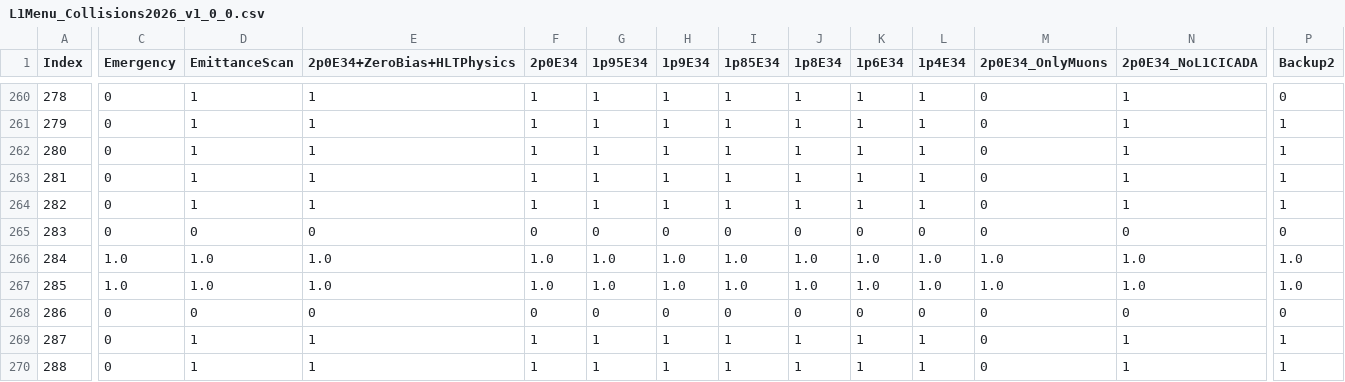
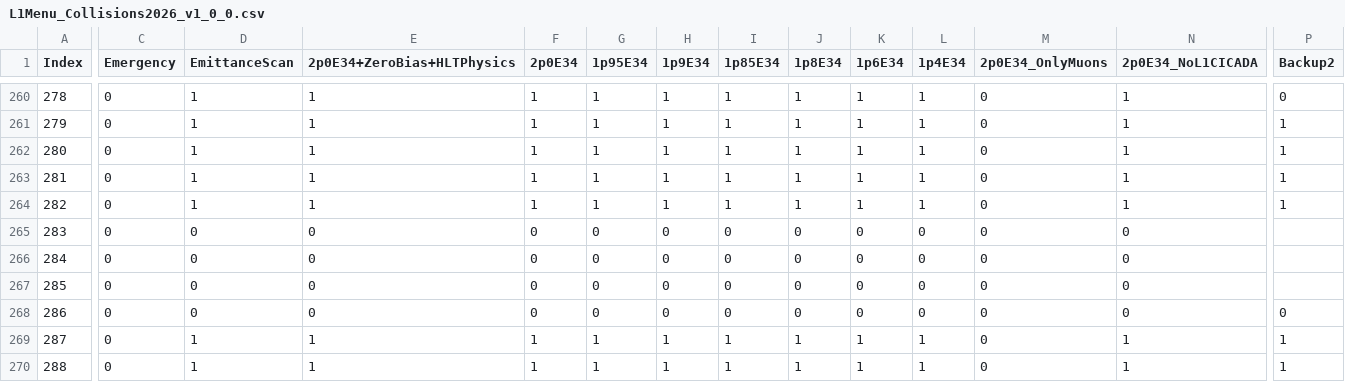
Before and after one commit to cms-l1-dpg/L1MenuRun3, a CSV file: development/L1Menu_Collisions2026_v1_0_0/PrescaleTable/L1Menu_Collisions2026_v1_0_0.csv, drawn as a sheet; only a part is shown, gaps mark what is left out; the diff covers the shown part only; the diff names each change by its address in the sheet, - before the commit and + after, or states it on an @@ line.

Commit message:
Update QuadJet prescales to zero in nominal pileup prescale table

```diff
--- a/development/L1Menu_Collisions2026_v1_0_0/PrescaleTable/L1Menu_Collisions2026_v1_0_0.csv
+++ b/development/L1Menu_Collisions2026_v1_0_0/PrescaleTable/L1Menu_Collisions2026_v1_0_0.csv
-P265 (Backup2): 0
+P265 (Backup2): (empty)
-C266:C267 (Emergency): 1.0
+C266:C267 (Emergency): 0
-D266:D267 (EmittanceScan): 1.0
+D266:D267 (EmittanceScan): 0
-E266:E267 (2p0E34+ZeroBias+HLTPhysics): 1.0
+E266:E267 (2p0E34+ZeroBias+HLTPhysics): 0
-F266:F267 (2p0E34): 1.0
+F266:F267 (2p0E34): 0
-G266:G267 (1p95E34): 1.0
+G266:G267 (1p95E34): 0
-H266:H267 (1p9E34): 1.0
+H266:H267 (1p9E34): 0
-I266:I267 (1p85E34): 1.0
+I266:I267 (1p85E34): 0
-J266:J267 (1p8E34): 1.0
+J266:J267 (1p8E34): 0
-K266:K267 (1p6E34): 1.0
+K266:K267 (1p6E34): 0
-L266:L267 (1p4E34): 1.0
+L266:L267 (1p4E34): 0
-M266:M267 (2p0E34_OnlyMuons): 1.0
+M266:M267 (2p0E34_OnlyMuons): 0
-N266:N267 (2p0E34_NoL1CICADA): 1.0
+N266:N267 (2p0E34_NoL1CICADA): 0
-P266:P267 (Backup2): 1.0
+P266:P267 (Backup2): (empty)
```
Also changed, not shown: 2 edited cells elsewhere in this file, 1 other file.
